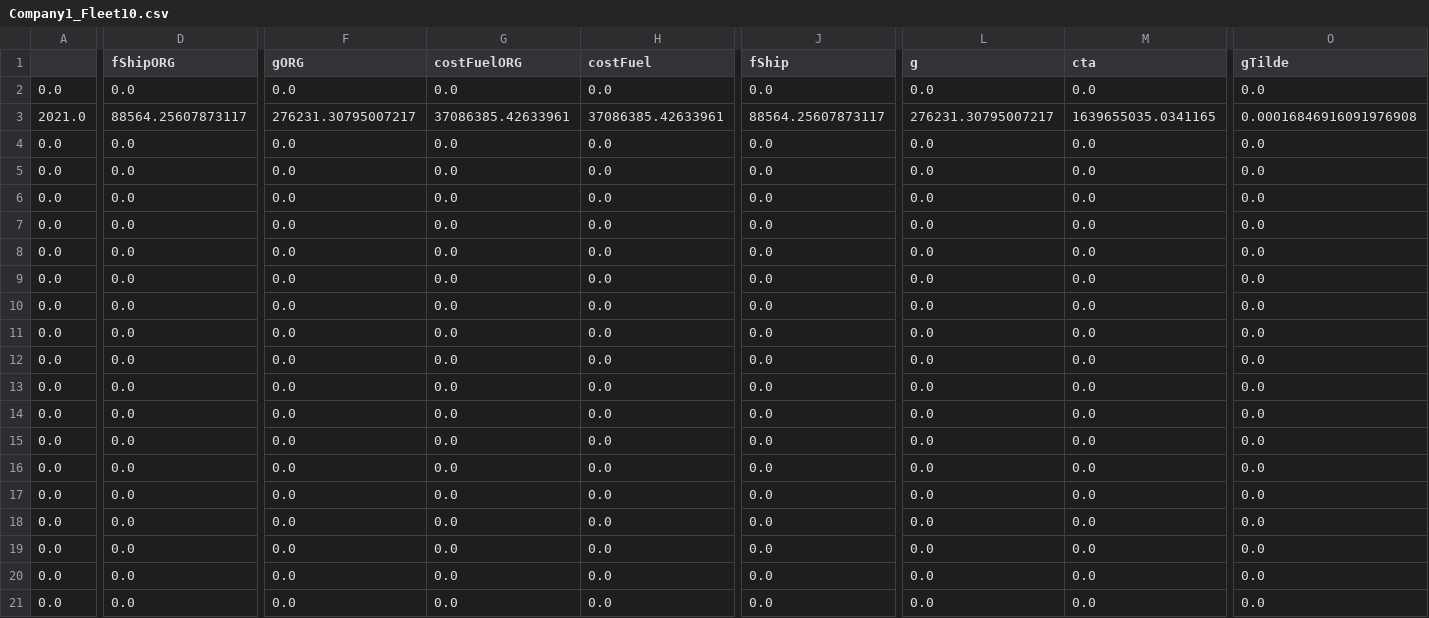
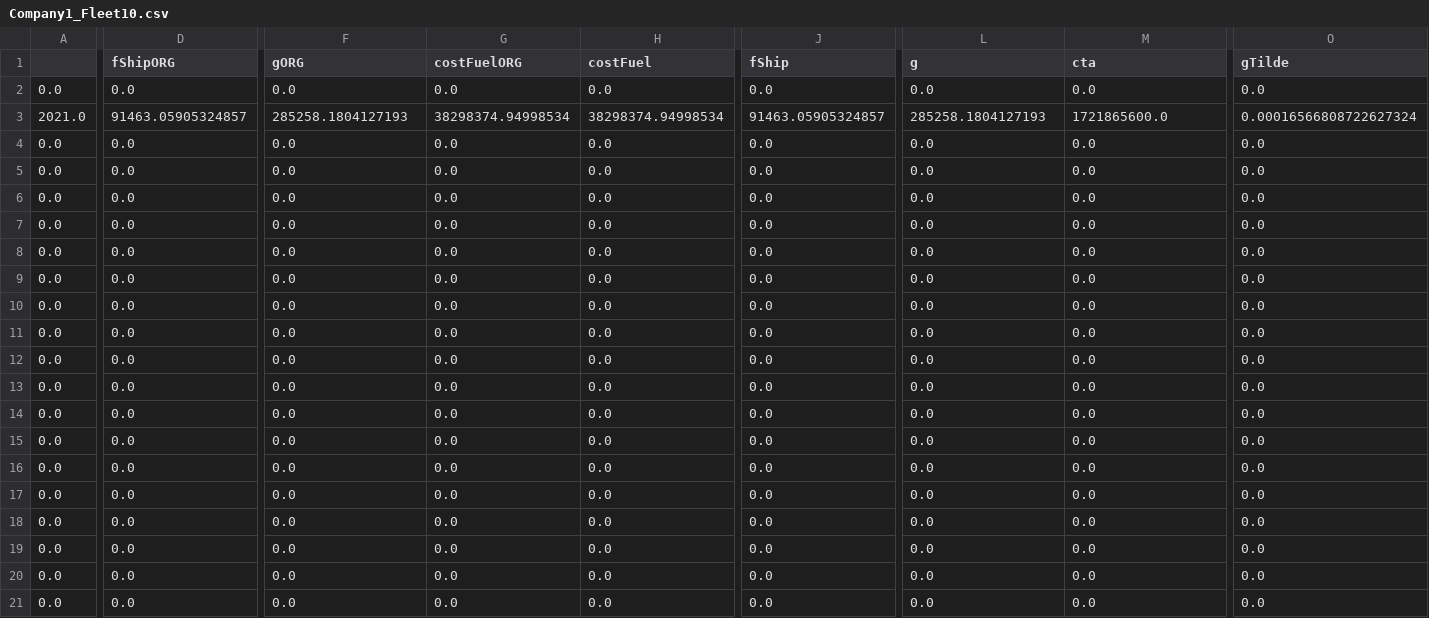
Before and after one commit to turn281/GHG-reduction-project, a CSV file: results/Company1_Fleet10.csv, drawn as a sheet; only a part is shown, gaps mark what is left out; the diff covers the shown part only; the diff names each change by its address in the sheet, - before the commit and + after, or states it on an @@ line.

```diff
--- a/results/Company1_Fleet10.csv
+++ b/results/Company1_Fleet10.csv
-D3 (fShipORG): 88564.25607873117
+D3 (fShipORG): 91463.05905324857
-F3 (gORG): 276231.30795007217
+F3 (gORG): 285258.1804127193
-G3 (costFuelORG): 37086385.42633961
+G3 (costFuelORG): 38298374.94998534
-H3 (costFuel): 37086385.42633961
+H3 (costFuel): 38298374.94998534
-J3 (fShip): 88564.25607873117
+J3 (fShip): 91463.05905324857
-L3 (g): 276231.30795007217
+L3 (g): 285258.1804127193
-M3 (cta): 1639655035.0341165
+M3 (cta): 1721865600.0
-O3 (gTilde): 0.00016846916091976908
+O3 (gTilde): 0.00016566808722627324
```
Also changed, not shown: 1 edited cell elsewhere in this file, results/Company1_Fleet3.csv, results/Company1_Fleet4.csv, 32 other files.
